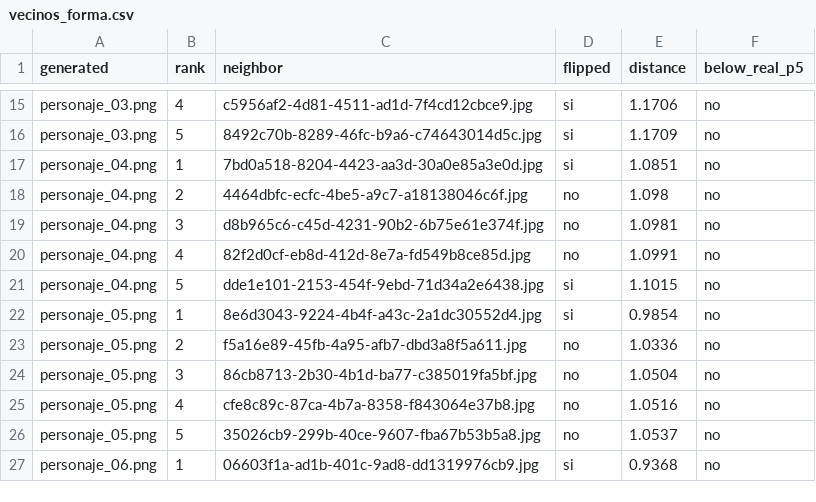
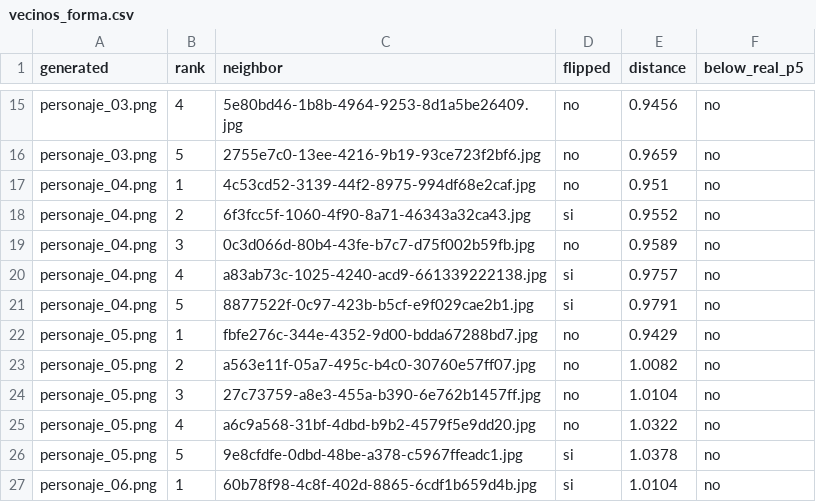
Before and after one commit to DannyEst6109/Proyecto-2---GAN---Deep-Learning, a CSV file: docs/vecinos/vecinos_forma.csv, drawn as a sheet; only a part is shown, gaps mark what is left out; the diff covers the shown part only; the diff names each change by its address in the sheet, - before the commit and + after, or states it on an @@ line.

```diff
--- a/docs/vecinos/vecinos_forma.csv
+++ b/docs/vecinos/vecinos_forma.csv
-C15 (neighbor): c5956af2-4d81-4511-ad1d-7f4cd12cbce9.jpg
+C15 (neighbor): 5e80bd46-1b8b-4964-9253-8d1a5be26409.jpg
-D15:D17 (flipped): si
+D15:D17 (flipped): no
-E15 (distance): 1.1706
+E15 (distance): 0.9456
-C16 (neighbor): 8492c70b-8289-46fc-b9a6-c74643014d5c.jpg
+C16 (neighbor): 2755e7c0-13ee-4216-9b19-93ce723f2bf6.jpg
-E16 (distance): 1.1709
+E16 (distance): 0.9659
-C17 (neighbor): 7bd0a518-8204-4423-aa3d-30a0e85a3e0d.jpg
+C17 (neighbor): 4c53cd52-3139-44f2-8975-994df68e2caf.jpg
-E17 (distance): 1.0851
+E17 (distance): 0.951
-C18 (neighbor): 4464dbfc-ecfc-4be5-a9c7-a18138046c6f.jpg
+C18 (neighbor): 6f3fcc5f-1060-4f90-8a71-46343a32ca43.jpg
-D18 (flipped): no
+D18 (flipped): si
-E18 (distance): 1.098
+E18 (distance): 0.9552
-C19 (neighbor): d8b965c6-c45d-4231-90b2-6b75e61e374f.jpg
+C19 (neighbor): 0c3d066d-80b4-43fe-b7c7-d75f002b59fb.jpg
-E19 (distance): 1.0981
+E19 (distance): 0.9589
-C20 (neighbor): 82f2d0cf-eb8d-412d-8e7a-fd549b8ce85d.jpg
+C20 (neighbor): a83ab73c-1025-4240-acd9-661339222138.jpg
-D20 (flipped): no
+D20 (flipped): si
-E20 (distance): 1.0991
+E20 (distance): 0.9757
-C21 (neighbor): dde1e101-2153-454f-9ebd-71d34a2e6438.jpg
+C21 (neighbor): 8877522f-0c97-423b-b5cf-e9f029cae2b1.jpg
-E21 (distance): 1.1015
+E21 (distance): 0.9791
-C22 (neighbor): 8e6d3043-9224-4b4f-a43c-2a1dc30552d4.jpg
+C22 (neighbor): fbfe276c-344e-4352-9d00-bdda67288bd7.jpg
-D22 (flipped): si
+D22 (flipped): no
-E22 (distance): 0.9854
+E22 (distance): 0.9429
-C23 (neighbor): f5a16e89-45fb-4a95-afb7-dbd3a8f5a611.jpg
+C23 (neighbor): a563e11f-05a7-495c-b4c0-30760e57ff07.jpg
-E23 (distance): 1.0336
+E23 (distance): 1.0082
-C24 (neighbor): 86cb8713-2b30-4b1d-ba77-c385019fa5bf.jpg
+C24 (neighbor): 27c73759-a8e3-455a-b390-6e762b1457ff.jpg
-E24 (distance): 1.0504
+E24 (distance): 1.0104
-C25 (neighbor): cfe8c89c-87ca-4b7a-8358-f843064e37b8.jpg
+C25 (neighbor): a6c9a568-31bf-4dbd-b9b2-4579f5e9dd20.jpg
-E25 (distance): 1.0516
+E25 (distance): 1.0322
-C26 (neighbor): 35026cb9-299b-40ce-9607-fba67b53b5a8.jpg
+C26 (neighbor): 9e8cfdfe-0dbd-48be-a378-c5967ffeadc1.jpg
-D26 (flipped): no
+D26 (flipped): si
-E26 (distance): 1.0537
+E26 (distance): 1.0378
-C27 (neighbor): 06603f1a-ad1b-401c-9ad8-dd1319976cb9.jpg
+C27 (neighbor): 60b78f98-4c8f-402d-8865-6cdf1b659d4b.jpg
-E27 (distance): 0.9368
+E27 (distance): 1.0104
```
Also changed, not shown: 93 edited cells elsewhere in this file, docs/vecinos/vecinos_cnn.csv, docs/vecinos/vecinos_pixel.csv, 3 other files.
